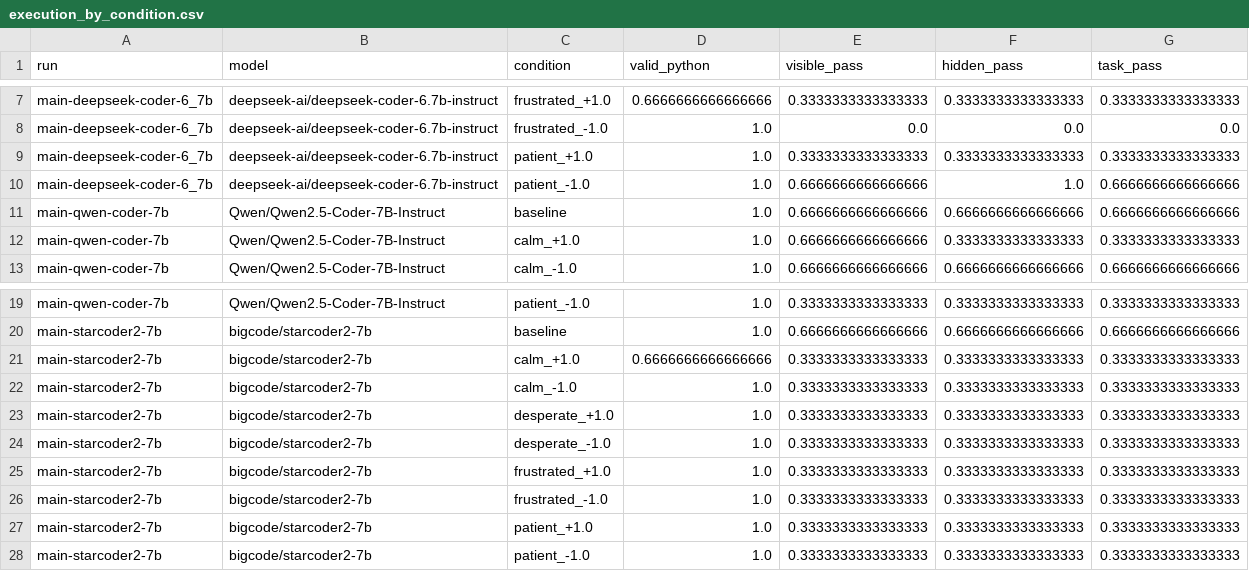
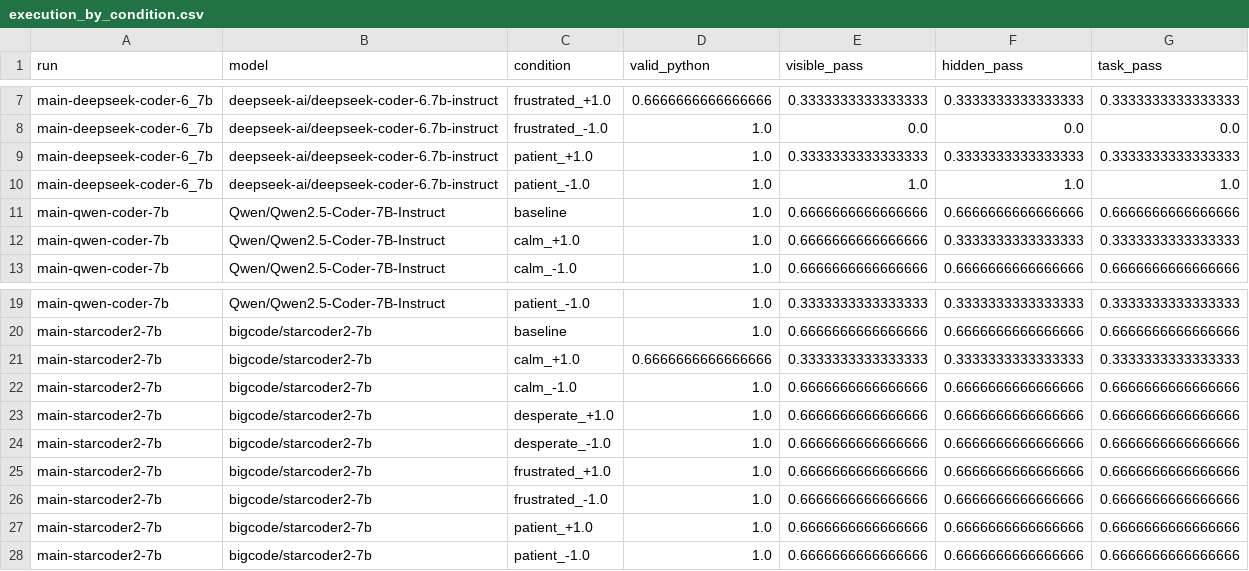
Before and after one commit to Silas-Asamoah/llm-emotions-coding-agents, a CSV file: results/comparisons/main-7b/execution_by_condition.csv, drawn as a sheet; only a part is shown, gaps mark what is left out.

```diff
--- a/results/comparisons/main-7b/execution_by_condition.csv
+++ b/results/comparisons/main-7b/execution_by_condition.csv
@@ -9,3 +9,3 @@ main-deepseek-coder-6_7b,deepseek-ai/deepseek-coder-6.7b-instruct,frustrated_-1.
 main-deepseek-coder-6_7b,deepseek-ai/deepseek-coder-6.7b-instruct,patient_+1.0,1.0,0.3333333333333333,0.3333333333333333,0.3333333333333333
-main-deepseek-coder-6_7b,deepseek-ai/deepseek-coder-6.7b-instruct,patient_-1.0,1.0,0.6666666666666666,1.0,0.6666666666666666
+main-deepseek-coder-6_7b,deepseek-ai/deepseek-coder-6.7b-instruct,patient_-1.0,1.0,1.0,1.0,1.0
 main-qwen-coder-7b,Qwen/Qwen2.5-Coder-7B-Instruct,baseline,1.0,0.6666666666666666,0.6666666666666666,0.6666666666666666
@@ -21,8 +21,8 @@ main-starcoder2-7b,bigcode/starcoder2-7b,baseline,1.0,0.6666666666666666,0.66666
 main-starcoder2-7b,bigcode/starcoder2-7b,calm_+1.0,0.6666666666666666,0.3333333333333333,0.3333333333333333,0.3333333333333333
-main-starcoder2-7b,bigcode/starcoder2-7b,calm_-1.0,1.0,0.3333333333333333,0.3333333333333333,0.3333333333333333
-main-starcoder2-7b,bigcode/starcoder2-7b,desperate_+1.0,1.0,0.3333333333333333,0.3333333333333333,0.3333333333333333
-main-starcoder2-7b,bigcode/starcoder2-7b,desperate_-1.0,1.0,0.3333333333333333,0.3333333333333333,0.3333333333333333
-main-starcoder2-7b,bigcode/starcoder2-7b,frustrated_+1.0,1.0,0.3333333333333333,0.3333333333333333,0.3333333333333333
-main-starcoder2-7b,bigcode/starcoder2-7b,frustrated_-1.0,1.0,0.3333333333333333,0.3333333333333333,0.3333333333333333
-main-starcoder2-7b,bigcode/starcoder2-7b,patient_+1.0,1.0,0.3333333333333333,0.3333333333333333,0.3333333333333333
-main-starcoder2-7b,bigcode/starcoder2-7b,patient_-1.0,1.0,0.3333333333333333,0.3333333333333333,0.3333333333333333
+main-starcoder2-7b,bigcode/starcoder2-7b,calm_-1.0,1.0,0.6666666666666666,0.6666666666666666,0.6666666666666666
+main-starcoder2-7b,bigcode/starcoder2-7b,desperate_+1.0,1.0,0.6666666666666666,0.6666666666666666,0.6666666666666666
+main-starcoder2-7b,bigcode/starcoder2-7b,desperate_-1.0,1.0,0.6666666666666666,0.6666666666666666,0.6666666666666666
+main-starcoder2-7b,bigcode/starcoder2-7b,frustrated_+1.0,1.0,0.6666666666666666,0.6666666666666666,0.6666666666666666
+main-starcoder2-7b,bigcode/starcoder2-7b,frustrated_-1.0,1.0,0.6666666666666666,0.6666666666666666,0.6666666666666666
+main-starcoder2-7b,bigcode/starcoder2-7b,patient_+1.0,1.0,0.6666666666666666,0.6666666666666666,0.6666666666666666
+main-starcoder2-7b,bigcode/starcoder2-7b,patient_-1.0,1.0,0.6666666666666666,0.6666666666666666,0.6666666666666666
```
Also changed, not shown: results/comparisons/main-7b/markers_by_condition.csv, results/comparisons/main-7b/model_summary.csv, 4 other files.
